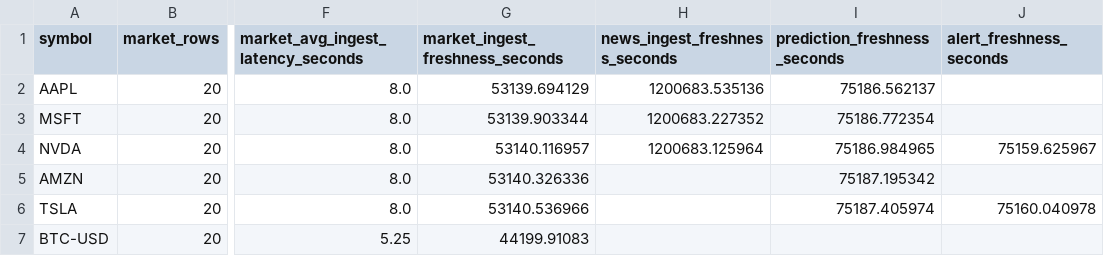
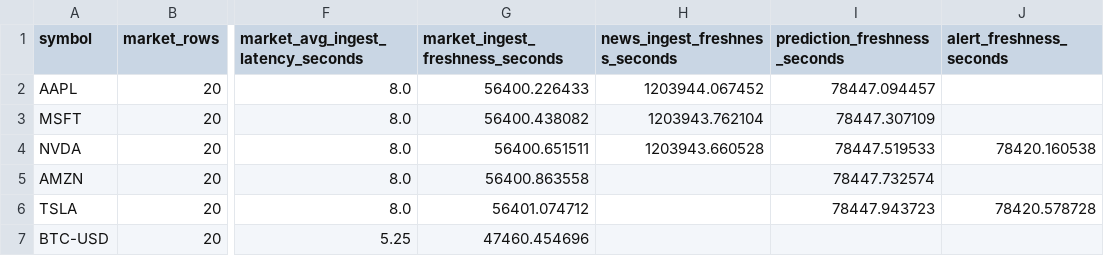
Before and after one commit to savitar393/market-intel-bigdata, a CSV file: docs/system_analysis/system_summary_table.csv, drawn as a sheet; only a part is shown, gaps mark what is left out; the diff names each change by its address in the sheet, - before the commit and + after, or states it on an @@ line.

```diff
--- a/docs/system_analysis/system_summary_table.csv
+++ b/docs/system_analysis/system_summary_table.csv
-G2 (market_ingest_freshness_seconds): 53139.694129
+G2 (market_ingest_freshness_seconds): 56400.226433
-H2 (news_ingest_freshness_seconds): 1200683.535136
+H2 (news_ingest_freshness_seconds): 1203944.067452
-I2 (prediction_freshness_seconds): 75186.562137
+I2 (prediction_freshness_seconds): 78447.094457
-G3 (market_ingest_freshness_seconds): 53139.903344
+G3 (market_ingest_freshness_seconds): 56400.438082
-H3 (news_ingest_freshness_seconds): 1200683.227352
+H3 (news_ingest_freshness_seconds): 1203943.762104
-I3 (prediction_freshness_seconds): 75186.772354
+I3 (prediction_freshness_seconds): 78447.307109
-G4 (market_ingest_freshness_seconds): 53140.116957
+G4 (market_ingest_freshness_seconds): 56400.651511
-H4 (news_ingest_freshness_seconds): 1200683.125964
+H4 (news_ingest_freshness_seconds): 1203943.660528
-I4 (prediction_freshness_seconds): 75186.984965
+I4 (prediction_freshness_seconds): 78447.519533
-J4 (alert_freshness_seconds): 75159.625967
+J4 (alert_freshness_seconds): 78420.160538
-G5 (market_ingest_freshness_seconds): 53140.326336
+G5 (market_ingest_freshness_seconds): 56400.863558
-I5 (prediction_freshness_seconds): 75187.195342
+I5 (prediction_freshness_seconds): 78447.732574
-G6 (market_ingest_freshness_seconds): 53140.536966
+G6 (market_ingest_freshness_seconds): 56401.074712
-I6 (prediction_freshness_seconds): 75187.405974
+I6 (prediction_freshness_seconds): 78447.943723
-J6 (alert_freshness_seconds): 75160.040978
+J6 (alert_freshness_seconds): 78420.578728
-G7 (market_ingest_freshness_seconds): 44199.91083
+G7 (market_ingest_freshness_seconds): 47460.454696
```
Also changed, not shown: docs/system_analysis/api_latency_results.csv, docs/system_analysis/api_latency_summary.csv, 3 other files.
